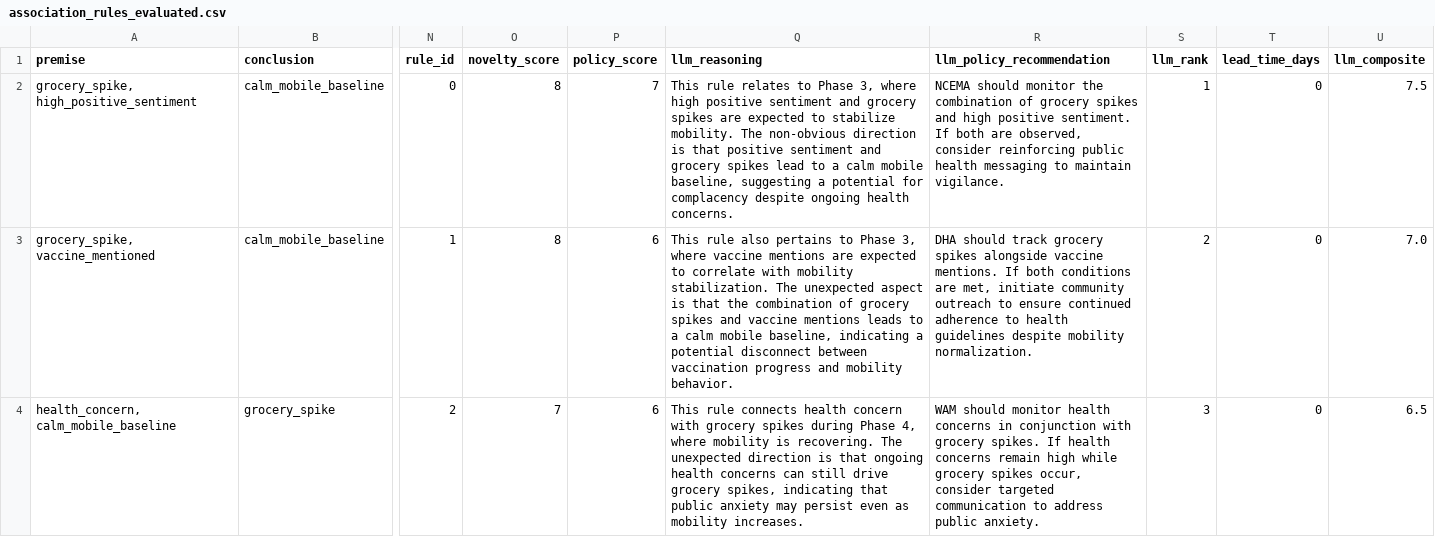
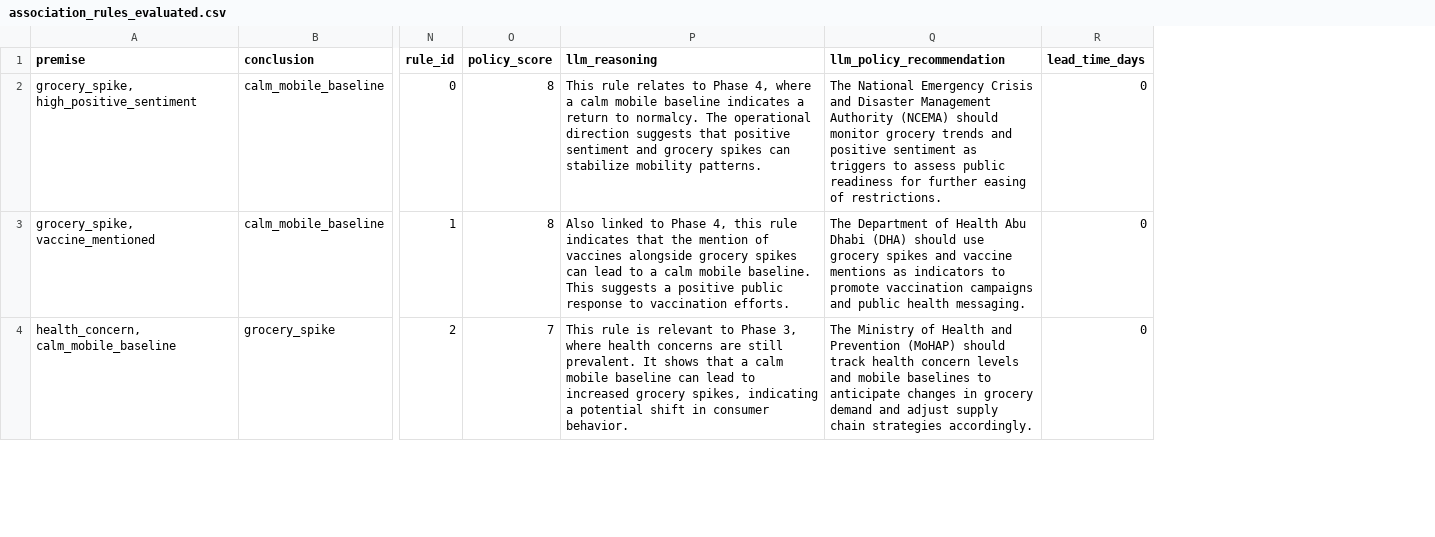
Before and after one commit to HamzaArshad2004/css-project-covid, a CSV file: results/fca/association_rules_evaluated.csv, drawn as a sheet; only a part is shown, gaps mark what is left out; removed rows and columns are numbered as before the commit, all else as after; the diff covers the shown part only; the diff names each change by its address in the sheet, - before the commit and + after, or states it on an @@ line.

```diff
--- a/results/fca/association_rules_evaluated.csv
+++ b/results/fca/association_rules_evaluated.csv
-column O (novelty_score), rows 2-4: 8 | 8 | 7
-column S (llm_rank), rows 2-4: 1 | 2 | 3
-column U (llm_composite), rows 2-4: 7.5 | 7.0 | 6.5
-O2 (policy_score): 7
+O2 (policy_score): 8
-P2 (llm_reasoning): …to Phase 3, where high positive sentiment and grocery spikes are expected to stabilize mobility. The non-obvious direction is that positive sentiment and grocery spikes lead to a calm mobile baseline, suggesting a potential for complacency despite ongoing health concerns.
+P2 (llm_reasoning): …to Phase 4, where a calm mobile baseline indicates a return to normalcy. The operational direction suggests that positive sentiment and grocery spikes can stabilize mobility patterns.
-Q2 (llm_policy_recommendation): NCEMA should monitor the combination of grocery spikes and high positive sentiment. If both are observed, consider reinforcing public health messaging to maintain vigilance.
+Q2 (llm_policy_recommendation): The National Emergency Crisis and Disaster Management Authority (NCEMA) should monitor grocery trends and positive sentiment as triggers to assess public readiness for further easing of restrictions.
-O3 (policy_score): 6
+O3 (policy_score): 8
-P3 (llm_reasoning): This rule also pertains to Phase 3, where vaccine mentions are expected to correlate with mobility stabilization. The unexpected aspect is that the combination of grocery spikes and vaccine mentions leads to a calm mobile baseline, indicating a potential disconnect between vaccination progress and mobility behavior.
+P3 (llm_reasoning): Also linked to Phase 4, this rule indicates that the mention of vaccines alongside grocery spikes can lead to a calm mobile baseline. This suggests a positive public response to vaccination efforts.
-Q3 (llm_policy_recommendation): DHA should track grocery spikes alongside vaccine mentions. If both conditions are met, initiate community outreach to ensure continued adherence to health guidelines despite mobility normalization.
+Q3 (llm_policy_recommendation): The Department of Health Abu Dhabi (DHA) should use grocery spikes and vaccine mentions as indicators to promote vaccination campaigns and public health messaging.
-O4 (policy_score): 6
+O4 (policy_score): 7
-P4 (llm_reasoning): This rule connects health concern with grocery spikes during Phase 4, where mobility is recovering. The unexpected direction is that ongoing health concerns can still drive grocery spikes, indicating that public anxiety may persist even as mobility increases.
+P4 (llm_reasoning): This rule is relevant to Phase 3, where health concerns are still prevalent. It shows that a calm mobile baseline can lead to increased grocery spikes, indicating a potential shift in consumer behavior.
-Q4 (llm_policy_recommendation): WAM should monitor health concerns in conjunction with grocery spikes. If health concerns remain high while grocery spikes occur, consider targeted communication to address public anxiety.
+Q4 (llm_policy_recommendation): The Ministry of Health and Prevention (MoHAP) should track health concern levels and mobile baselines to anticipate changes in grocery demand and adjust supply chain strategies accordingly.
```
Also changed, not shown: 2 added rows, 2 removed rows and 9 edited cells elsewhere in this file, results/fca/association_rules_predictive_evaluated.csv, results/fca/association_rules_stable.csv, 8 other files.
